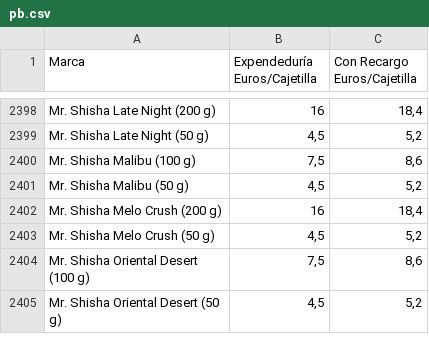
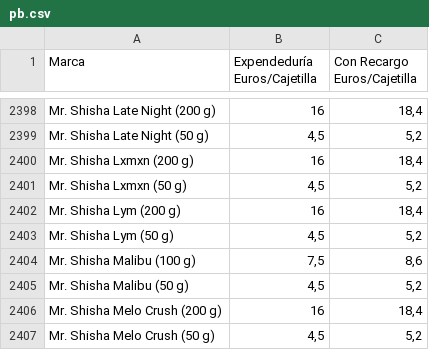
Before and after one commit to Dionakra/pipe-tobacco, a CSV file: public/csv/pb.csv, drawn as a sheet; only a part is shown, gaps mark what is left out; the shorter side is filled out with more unchanged rows; the diff names each change by its address in the sheet, - before the commit and + after, or states it on an @@ line.

```diff
--- a/public/csv/pb.csv
+++ b/public/csv/pb.csv
+row 2400: Mr. Shisha Lxmxn (200 g) | 16 | 18,4
+row 2401: Mr. Shisha Lxmxn (50 g) | 4,5 | 5,2
+row 2402: Mr. Shisha Lym (200 g) | 16 | 18,4
+row 2403: Mr. Shisha Lym (50 g) | 4,5 | 5,2
```
Also changed, not shown: 2 other files.
